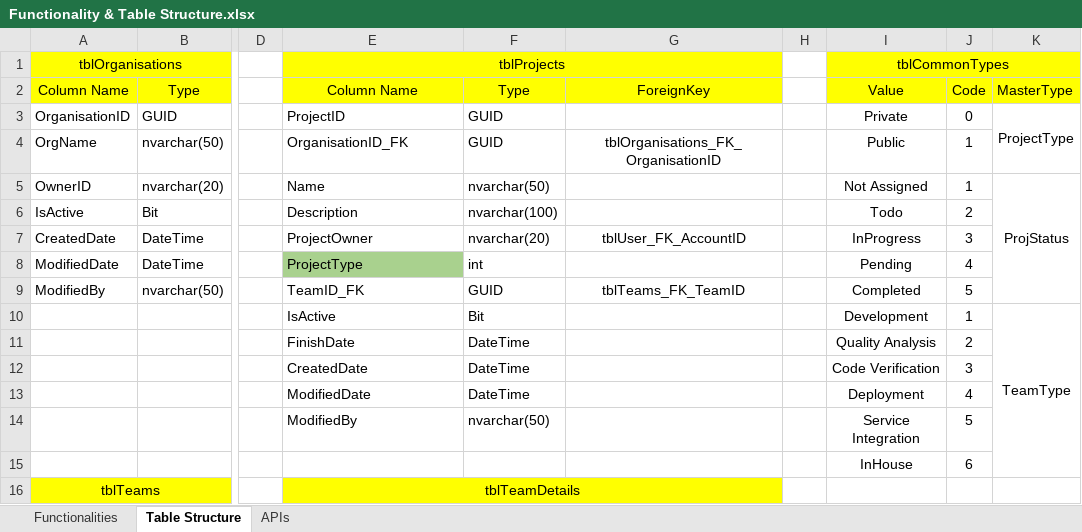
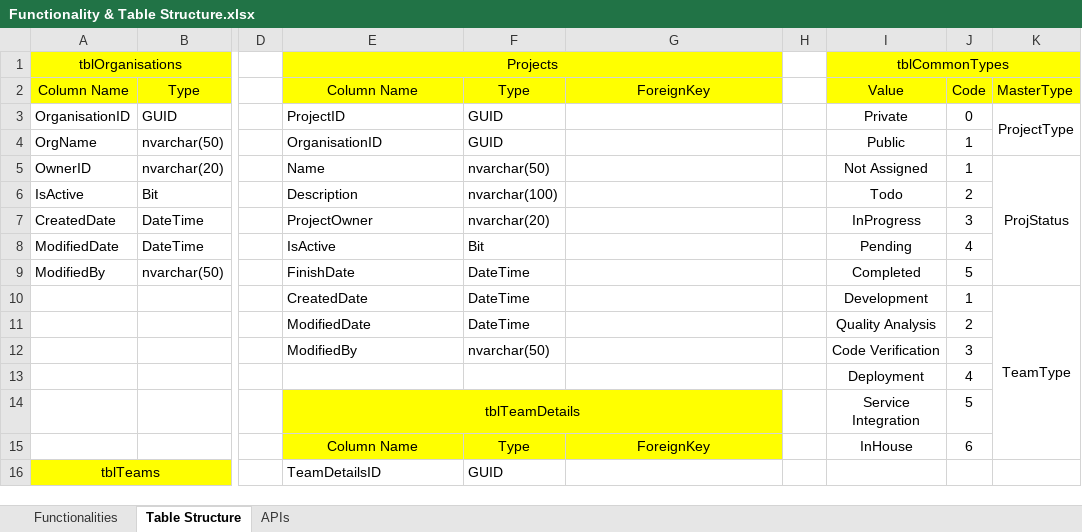
Before and after one commit to tejassgg/TeamLabs, an Excel workbook: Functionality & Table Structure.xlsx, sheet Table Structure, drawn as a sheet; only a part is shown, gaps mark what is left out; values as stored, in another font and other column widths than the file's, no borders; removed rows and columns are numbered as before the commit, all else as after; rows hold the shown columns only; the diff covers the shown part only; the diff names each change by its address in the sheet, - before the commit and + after, or states it on an @@ line.

Commit message:
Completed CRUD Operations on a Project | Adding & Removing a Team to the Project | Granting or Revoking Access of a Project Resources to a Team.

```diff
--- a/Functionality & Table Structure.xlsx (sheet Table Structure)
+++ b/Functionality & Table Structure.xlsx (sheet Table Structure)
-E1: tblProjects
+E1: Projects
-E4: OrganisationID_FK
+E4: OrganisationID
-G4: tblOrganisations_FK_OrganisationID
+G4: (empty)
-G7: tblUser_FK_AccountID
+G7: (empty)
-E8: ProjectType
+E8: IsActive
-E8 fill: #A9D18E
+E8 fill: none
-F8: int
+F8: Bit
-E9: TeamID_FK
+E9: FinishDate
-F9: GUID
+F9: DateTime
-G9: tblTeams_FK_TeamID
+G9: (empty)
-E10: IsActive
+E10: CreatedDate
-F10: Bit
+F10: DateTime
-E11: FinishDate
+E11: ModifiedDate
-row 12:  |  |  | CreatedDate | DateTime |  |  | Code Verification | 3
-row 13:  |  |  | ModifiedDate | DateTime |  |  | Deployment | 4
-I12: Service Integration
+I12: Code Verification
-J12: 5
+J12: 3
-row 15:  |  |  |  |  |  |  | InHouse | 6
+row 13:  |  |  |  |  |  |  | Deployment | 4
+row 14:  |  |  | tblTeamDetails |  |  |  | Service Integration | 5
+row 15:  |  |  | Column Name | Type | ForeignKey |  | InHouse | 6
-E16: tblTeamDetails
+E16: TeamDetailsID
-E16:G16 fill: #FFFF00
+E16:G16 fill: none
-E16 alignment: center
+E16 alignment: left
-E16:G16 merged
-F16: (empty)
+F16: GUID
```
Also changed, not shown: 1 added row, 1 removed row, 66 edited cells, cell formats and merged cells elsewhere in this sheet, 12 other files.
